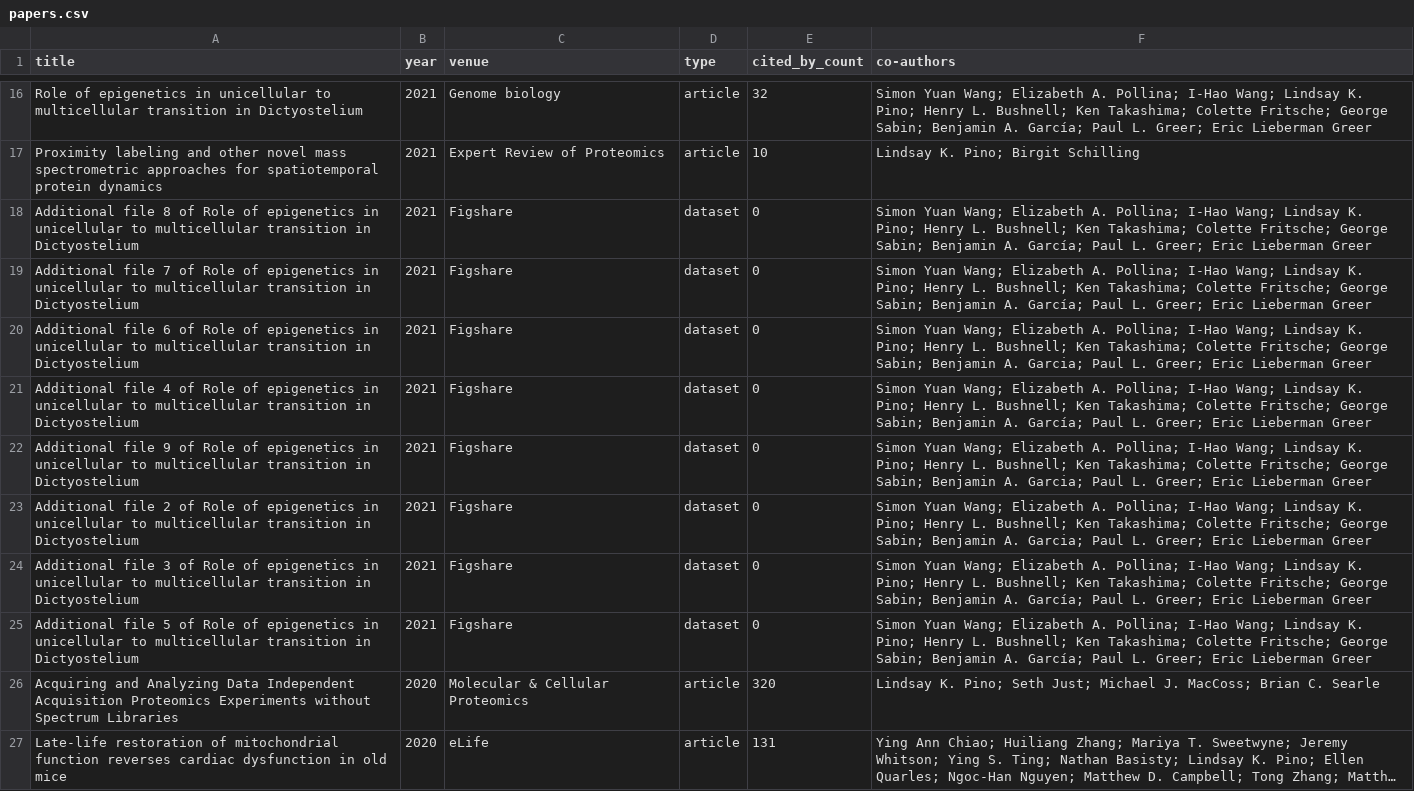
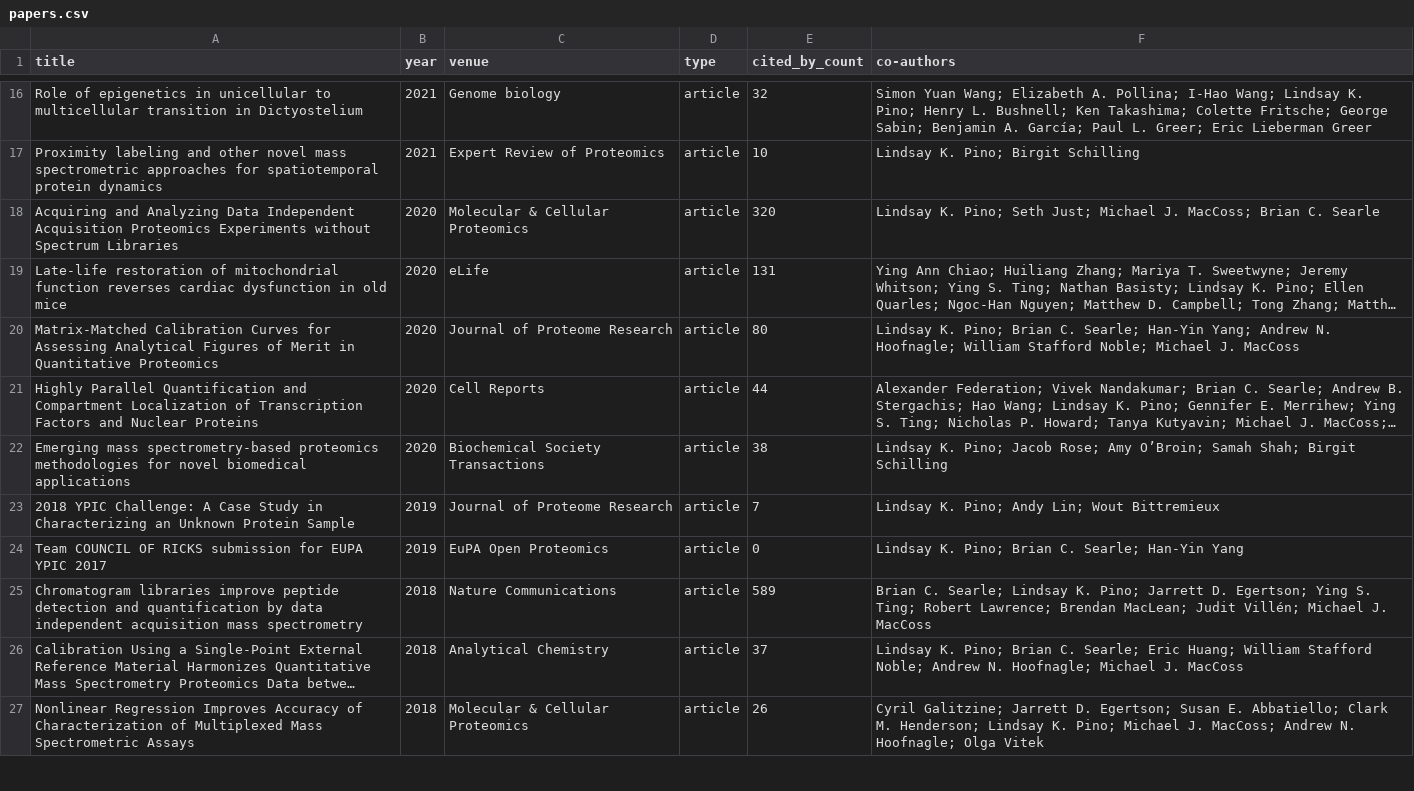
Before and after one commit to lindsaypino/MyPublications, a CSV file: papers.csv, drawn as a sheet; only a part is shown, gaps mark what is left out; the shorter side is filled out with more unchanged rows; long unchanged cells end in …; the diff names each change by its address in the sheet, - before the commit and + after, or states it on an @@ line.

```diff
--- a/papers.csv
+++ b/papers.csv
-row 18: Additional file 8 of Role of epigenetics in unicellular to multicellular transition in Dictyostelium | 2021 | Figshare | dataset | 0 | Simon Yuan Wang; Elizabeth A. Pollina; I‐Hao Wang; Lindsay K. Pino; Henry L. Bushnell; Ken Takashima; Colette Fritsche; George Sabin; Benjamin A. García; Paul L. Greer; Eric Lieberman Greer
-row 19: Additional file 7 of Role of epigenetics in unicellular to multicellular transition in Dictyostelium | 2021 | Figshare | dataset | 0 | Simon Yuan Wang; Elizabeth A. Pollina; I‐Hao Wang; Lindsay K. Pino; Henry L. Bushnell; Ken Takashima; Colette Fritsche; George Sabin; Benjamin A. García; Paul L. Greer; Eric Lieberman Greer
-row 20: Additional file 6 of Role of epigenetics in unicellular to multicellular transition in Dictyostelium | 2021 | Figshare | dataset | 0 | Simon Yuan Wang; Elizabeth A. Pollina; I‐Hao Wang; Lindsay K. Pino; Henry L. Bushnell; Ken Takashima; Colette Fritsche; George Sabin; Benjamin A. Garcia; Paul L. Greer; Eric Lieberman Greer
-row 21: Additional file 4 of Role of epigenetics in unicellular to multicellular transition in Dictyostelium | 2021 | Figshare | dataset | 0 | Simon Yuan Wang; Elizabeth A. Pollina; I‐Hao Wang; Lindsay K. Pino; Henry L. Bushnell; Ken Takashima; Colette Fritsche; George Sabin; Benjamin A. García; Paul L. Greer; Eric Lieberman Greer
-row 22: Additional file 9 of Role of epigenetics in unicellular to multicellular transition in Dictyostelium | 2021 | Figshare | dataset | 0 | Simon Yuan Wang; Elizabeth A. Pollina; I‐Hao Wang; Lindsay K. Pino; Henry L. Bushnell; Ken Takashima; Colette Fritsche; George Sabin; Benjamin A. Garcia; Paul L. Greer; Eric Lieberman Greer
-row 23: Additional file 2 of Role of epigenetics in unicellular to multicellular transition in Dictyostelium | 2021 | Figshare | dataset | 0 | Simon Yuan Wang; Elizabeth A. Pollina; I‐Hao Wang; Lindsay K. Pino; Henry L. Bushnell; Ken Takashima; Colette Fritsche; George Sabin; Benjamin A. Garcia; Paul L. Greer; Eric Lieberman Greer
-row 24: Additional file 3 of Role of epigenetics in unicellular to multicellular transition in Dictyostelium | 2021 | Figshare | dataset | 0 | Simon Yuan Wang; Elizabeth A. Pollina; I‐Hao Wang; Lindsay K. Pino; Henry L. Bushnell; Ken Takashima; Colette Fritsche; George Sabin; Benjamin A. García; Paul L. Greer; Eric Lieberman Greer
-row 25: Additional file 5 of Role of epigenetics in unicellular to multicellular transition in Dictyostelium | 2021 | Figshare | dataset | 0 | Simon Yuan Wang; Elizabeth A. Pollina; I‐Hao Wang; Lindsay K. Pino; Henry L. Bushnell; Ken Takashima; Colette Fritsche; George Sabin; Benjamin A. García; Paul L. Greer; Eric Lieberman Greer
```
Also changed, not shown: 4 other files.
